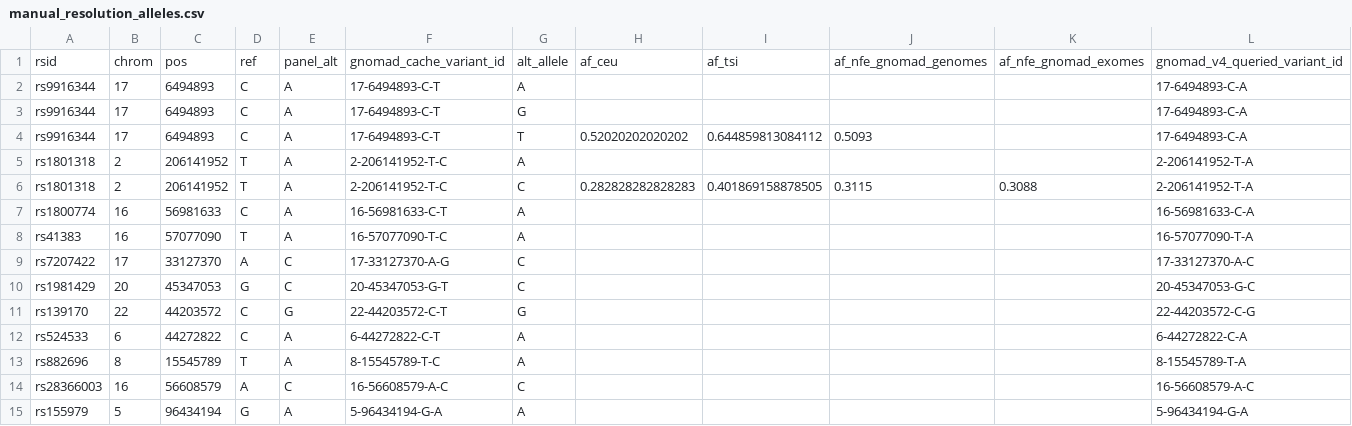
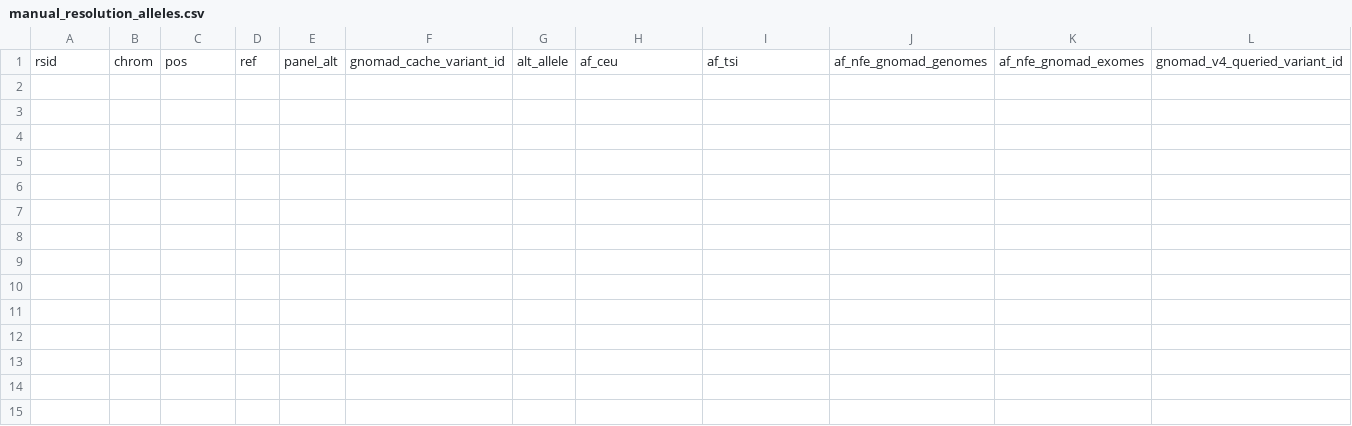
Before and after one commit to IBAR-ROGEN/Aging, a CSV file: data/processed/manual_resolution_alleles.csv, drawn as a sheet; only a part is shown; rows hold the shown columns only; the diff names each change by its address in the sheet, - before the commit and + after, or states it on an @@ line.

```diff
--- a/data/processed/manual_resolution_alleles.csv
+++ b/data/processed/manual_resolution_alleles.csv
-row 2: rs9916344 | 17 | 6494893 | C | A | 17-6494893-C-T | A |  |  |  |  | 17-6494893-C-A
-row 3: rs9916344 | 17 | 6494893 | C | A | 17-6494893-C-T | G |  |  |  |  | 17-6494893-C-A
-row 4: rs9916344 | 17 | 6494893 | C | A | 17-6494893-C-T | T | 0.52020202020202 | 0.644859813084112 | 0.5093 |  | 17-6494893-C-A
-row 5: rs1801318 | 2 | 206141952 | T | A | 2-206141952-T-C | A |  |  |  |  | 2-206141952-T-A
-row 6: rs1801318 | 2 | 206141952 | T | A | 2-206141952-T-C | C | 0.282828282828283 | 0.401869158878505 | 0.3115 | 0.3088 | 2-206141952-T-A
-row 7: rs1800774 | 16 | 56981633 | C | A | 16-56981633-C-T | A |  |  |  |  | 16-56981633-C-A
-row 8: rs41383 | 16 | 57077090 | T | A | 16-57077090-T-C | A |  |  |  |  | 16-57077090-T-A
-row 9: rs7207422 | 17 | 33127370 | A | C | 17-33127370-A-G | C |  |  |  |  | 17-33127370-A-C
-row 10: rs1981429 | 20 | 45347053 | G | C | 20-45347053-G-T | C |  |  |  |  | 20-45347053-G-C
-row 11: rs139170 | 22 | 44203572 | C | G | 22-44203572-C-T | G |  |  |  |  | 22-44203572-C-G
-row 12: rs524533 | 6 | 44272822 | C | A | 6-44272822-C-T | A |  |  |  |  | 6-44272822-C-A
-row 13: rs882696 | 8 | 15545789 | T | A | 8-15545789-T-C | A |  |  |  |  | 8-15545789-T-A
-row 14: rs28366003 | 16 | 56608579 | A | C | 16-56608579-A-C | C |  |  |  |  | 16-56608579-A-C
-row 15: rs155979 | 5 | 96434194 | G | A | 5-96434194-G-A | A |  |  |  |  | 5-96434194-G-A
```
Also changed, not shown: data/processed/manual_resolution_worksheet.csv, 8 other files.
